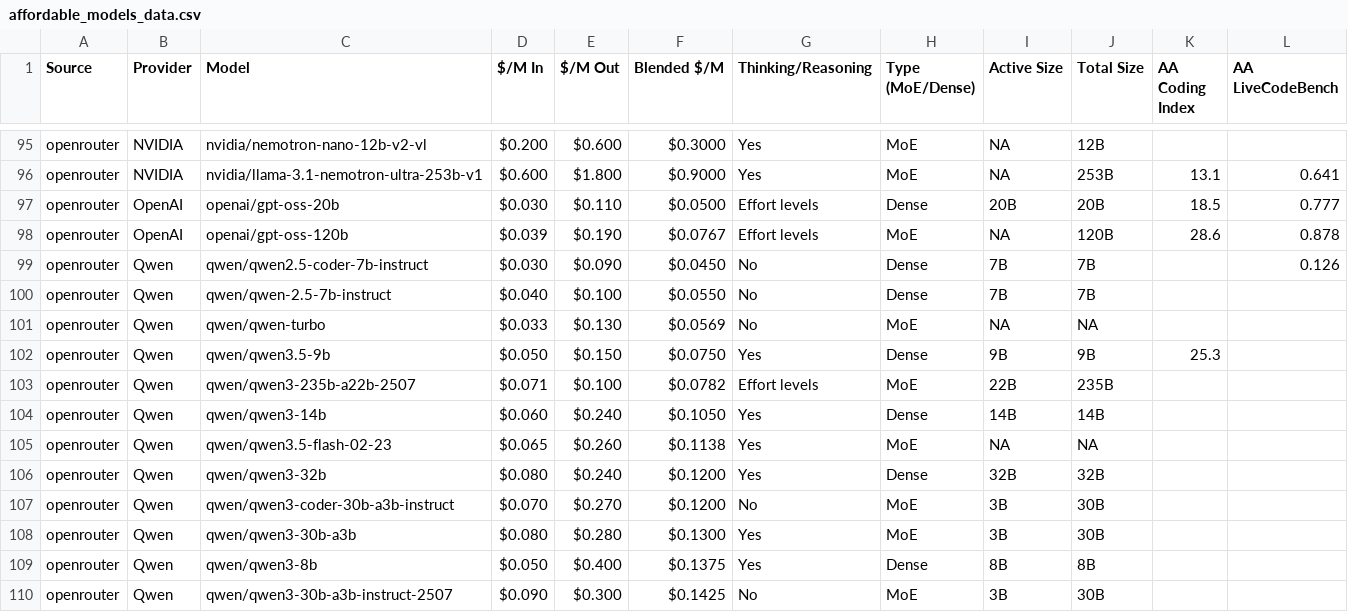
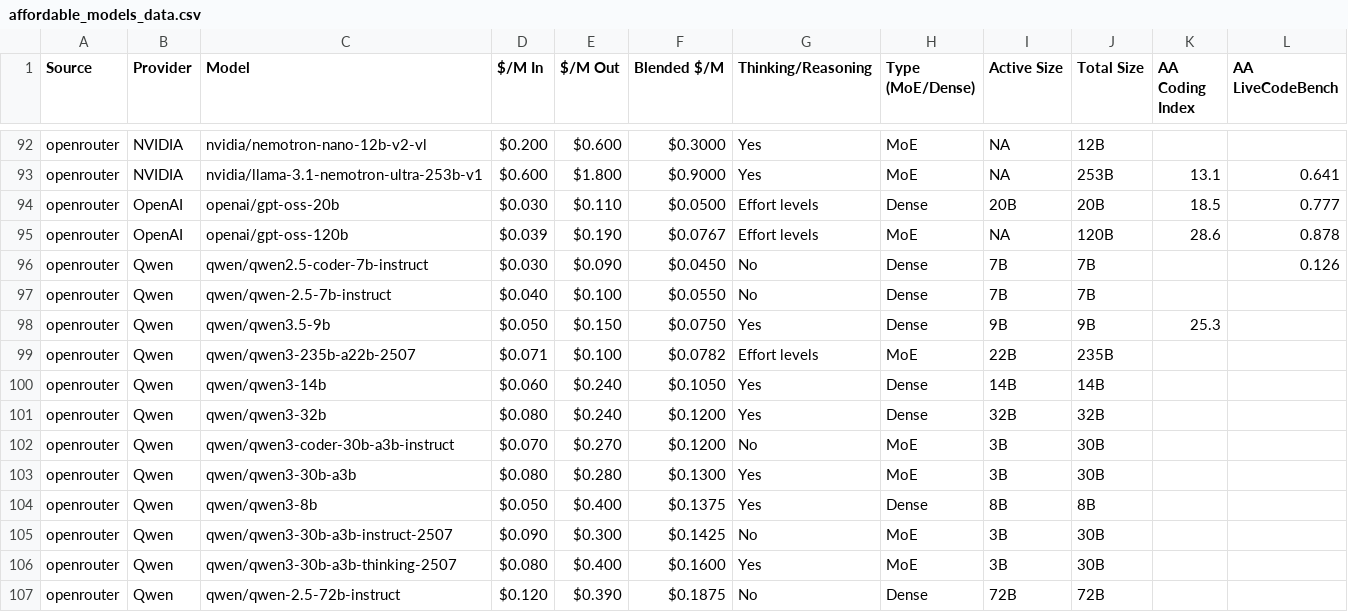
Before and after one commit to drothermel/dr-llm, a CSV file: info/affordable_models_data.csv, drawn as a sheet; only a part is shown, gaps mark what is left out; the shorter side is filled out with more unchanged rows; the diff covers the shown part only; the diff names each change by its address in the sheet, - before the commit and + after, or states it on an @@ line.

```diff
--- a/info/affordable_models_data.csv
+++ b/info/affordable_models_data.csv
-row 101: openrouter | Qwen | qwen/qwen-turbo | $0.033 | $0.130 | $0.0569 | No | MoE | NA | NA
-row 105: openrouter | Qwen | qwen/qwen3.5-flash-02-23 | $0.065 | $0.260 | $0.1138 | Yes | MoE | NA | NA
```
Also changed, not shown: 9 removed rows elsewhere in this file, info/affordable_models_data_annotated.csv, 30 other files.
